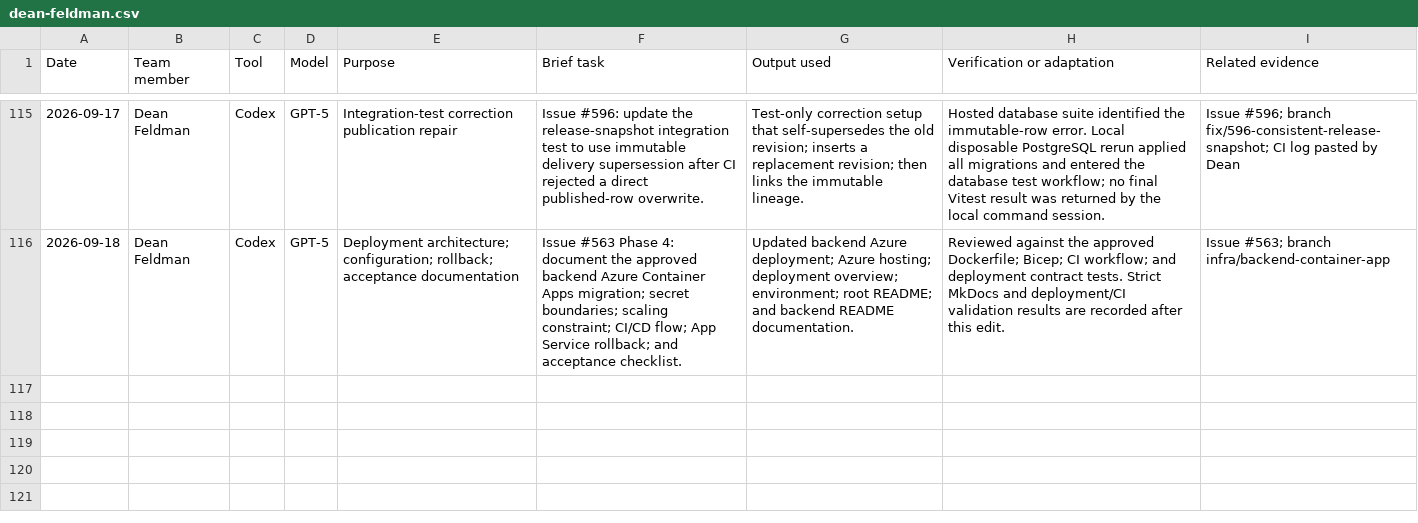
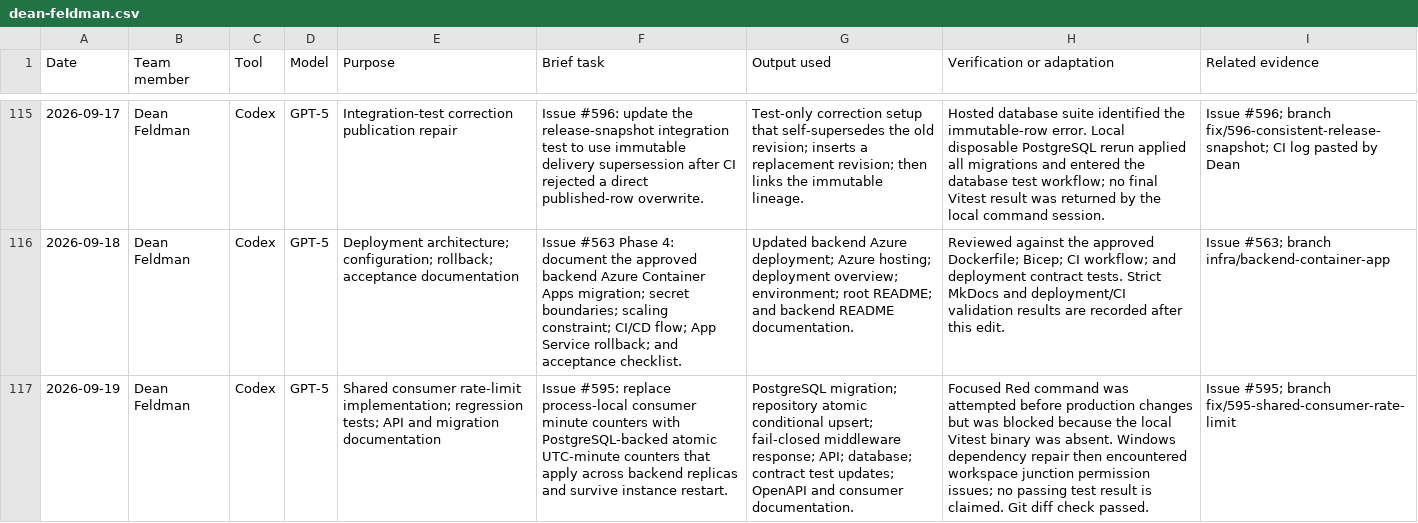
Before and after one commit to NadavSundy/Sport-Analytics-Tool, a CSV file: evidence/ai/registers/dean-feldman.csv, drawn as a sheet; only a part is shown, gaps mark what is left out; the diff names each change by its address in the sheet, - before the commit and + after, or states it on an @@ line.

```diff
--- a/evidence/ai/registers/dean-feldman.csv
+++ b/evidence/ai/registers/dean-feldman.csv
+row 117: 2026-09-19 | Dean Feldman | Codex | GPT-5 | Shared consumer rate-limit implementation; regression tests; API and migration documentation | Issue #595: replace process-local consumer minute counters with PostgreSQL-backed atomic UTC-minute counters that apply across backend replicas and survive instance restart. | PostgreSQL migration; repository atomic conditional upsert; fail-closed middleware response; API; database; contract test updates; OpenAPI and consumer documentation. | Focused Red command was attempted before production changes but was blocked because the local Vitest binary was absent. Windows dependency repair then encountered workspace junction permission issues; no passing test result is claimed. Git diff check passed. | Issue #595; branch fix/595-shared-consumer-rate-limit
```
